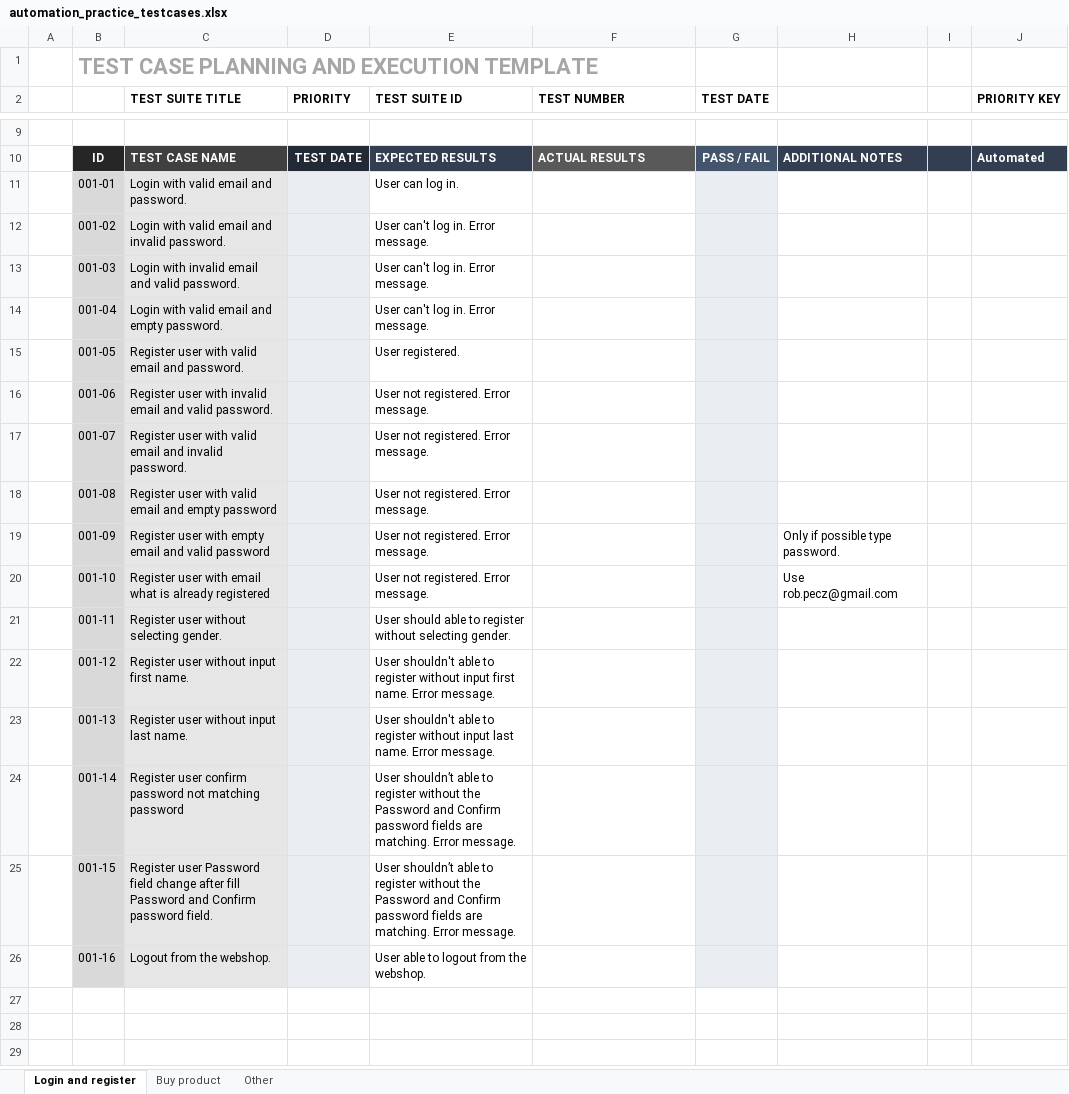
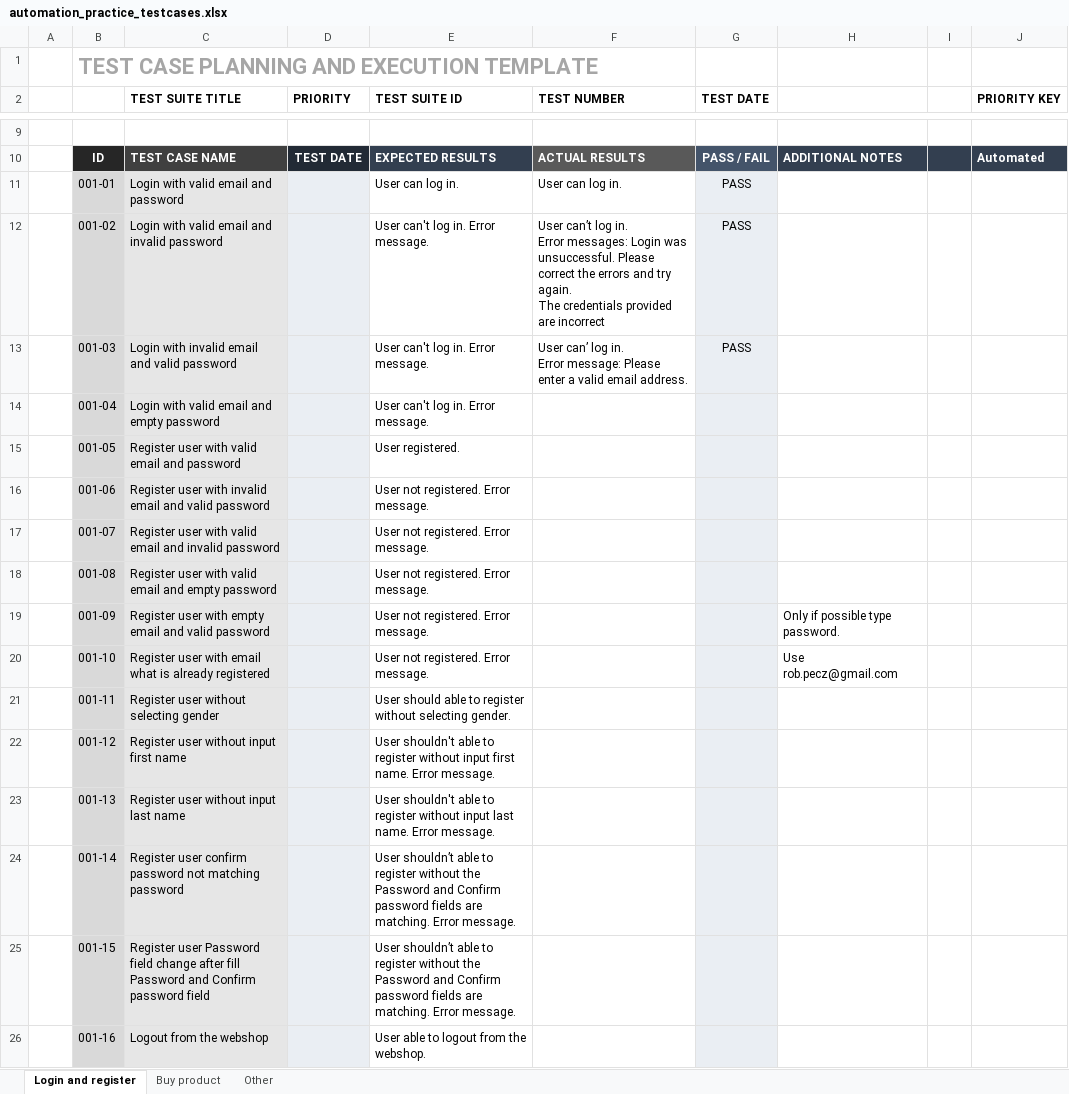
Before and after one commit to RobertPecz/PlaywrightPetProject, an Excel workbook: testcases/automation_practice_testcases.xlsx, sheet Login and register, drawn as a sheet; only a part is shown, gaps mark what is left out; values as stored, in another font and other column widths than the file's, no borders; conditional formats not drawn; ↵ is a line break in a cell; the diff names each change by its address in the sheet, - before the commit and + after, or states it on an @@ line.

```diff
--- a/testcases/automation_practice_testcases.xlsx (sheet Login and register)
+++ b/testcases/automation_practice_testcases.xlsx (sheet Login and register)
-C11 (TEST SUITE TITLE): Login with valid email and password.
+C11 (TEST SUITE TITLE): Login with valid email and password
-F11 (TEST NUMBER): (empty)
+F11 (TEST NUMBER): User can log in.
-G11:G13 (TEST DATE): (empty)
+G11:G13 (TEST DATE): PASS
-C12 (TEST SUITE TITLE): Login with valid email and invalid password.
+C12 (TEST SUITE TITLE): Login with valid email and invalid password
-F12 (TEST NUMBER): (empty)
+F12 (TEST NUMBER): User can’t log in. ↵ Error messages: Login was unsuccessful. Please correct the errors and try again. ↵ The credentials provided are incorrect
-C13 (TEST SUITE TITLE): Login with invalid email and valid password.
+C13 (TEST SUITE TITLE): Login with invalid email and valid password
-F13 (TEST NUMBER): (empty)
+F13 (TEST NUMBER): User can’ log in. ↵ Error message: Please enter a valid email address.
-C14 (TEST SUITE TITLE): Login with valid email and empty password.
+C14 (TEST SUITE TITLE): Login with valid email and empty password
-C15 (TEST SUITE TITLE): Register user with valid email and password.
+C15 (TEST SUITE TITLE): Register user with valid email and password
-C16 (TEST SUITE TITLE): …and valid password.
+C16 (TEST SUITE TITLE): …and valid password
-C17 (TEST SUITE TITLE): …and invalid password.
+C17 (TEST SUITE TITLE): …and invalid password
-C21 (TEST SUITE TITLE): Register user without selecting gender.
+C21 (TEST SUITE TITLE): Register user without selecting gender
-C22 (TEST SUITE TITLE): Register user without input first name.
+C22 (TEST SUITE TITLE): Register user without input first name
-C23 (TEST SUITE TITLE): Register user without input last name.
+C23 (TEST SUITE TITLE): Register user without input last name
-C25 (TEST SUITE TITLE): …Confirm password field.
+C25 (TEST SUITE TITLE): …Confirm password field
-C26 (TEST SUITE TITLE): Logout from the webshop.
+C26 (TEST SUITE TITLE): Logout from the webshop
```
Also changed, not shown: sheet Buy product, sheet Other, 10 other files.
